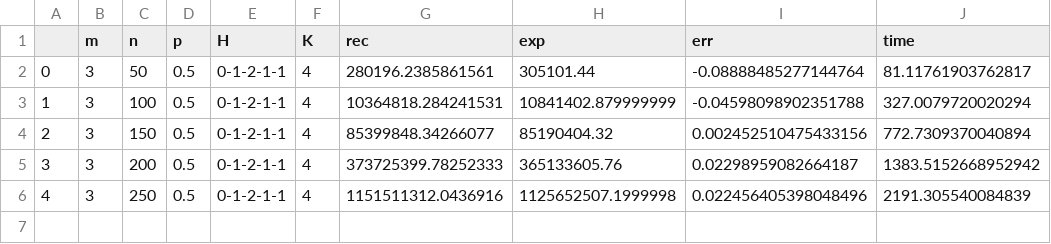
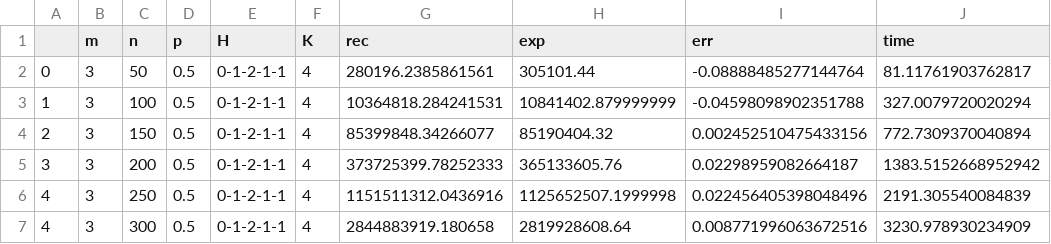
Before and after one commit to louishu17/tree_color_coding_task, a CSV file: Jupyter Vizualizations/vis_sim1/data/sim1/n_4/dat_n_4.csv, drawn as a sheet; the diff names each change by its address in the sheet, - before the commit and + after, or states it on an @@ line.

```diff
--- a/Jupyter Vizualizations/vis_sim1/data/sim1/n_4/dat_n_4.csv
+++ b/Jupyter Vizualizations/vis_sim1/data/sim1/n_4/dat_n_4.csv
+row 7: 4 | 3 | 300 | 0.5 | 0-1-2-1-1 | 4 | 2844883919.180658 | 2819928608.64 | 0.008771996063672516 | 3230.978930234909
```
Also changed, not shown: 1 other file.
